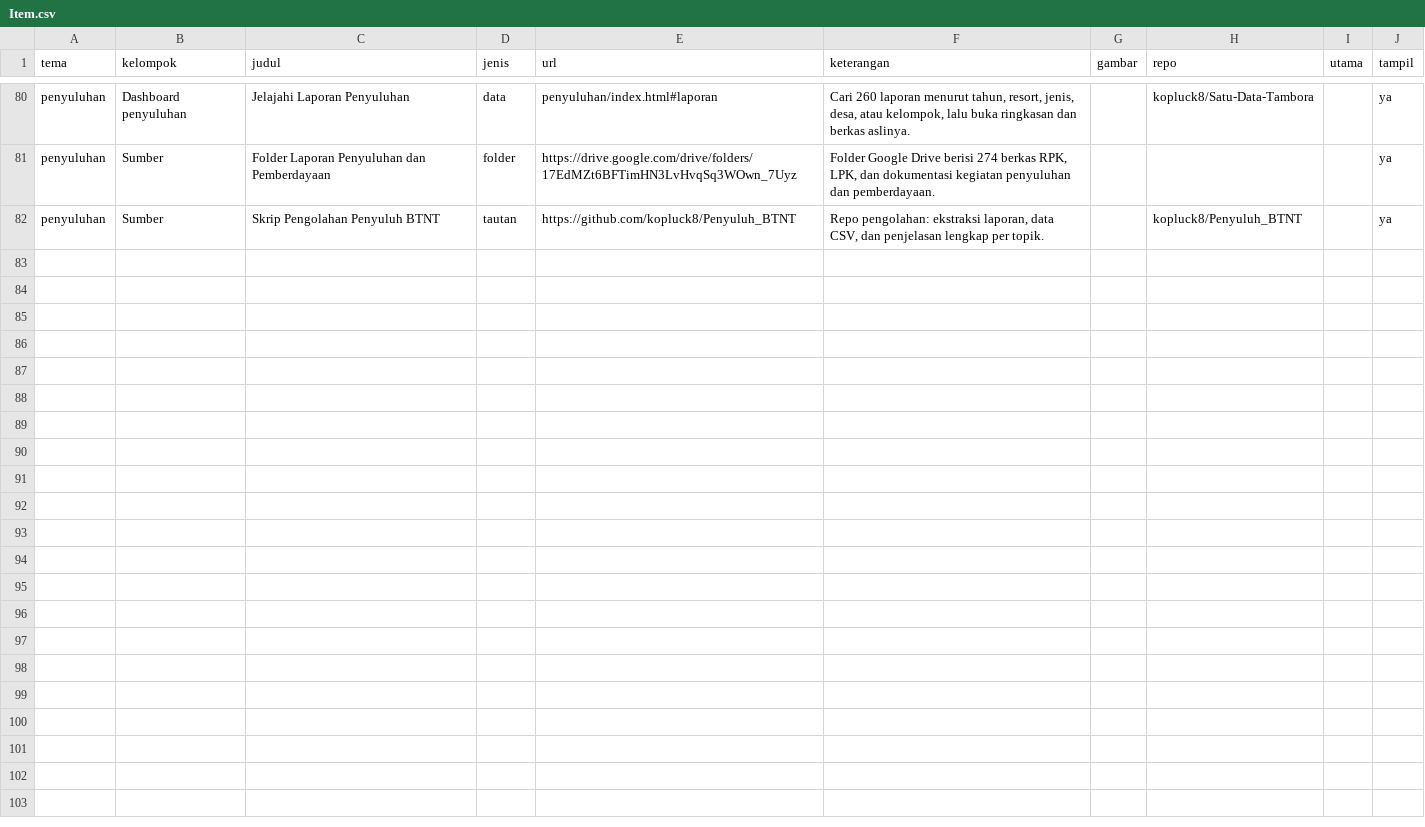
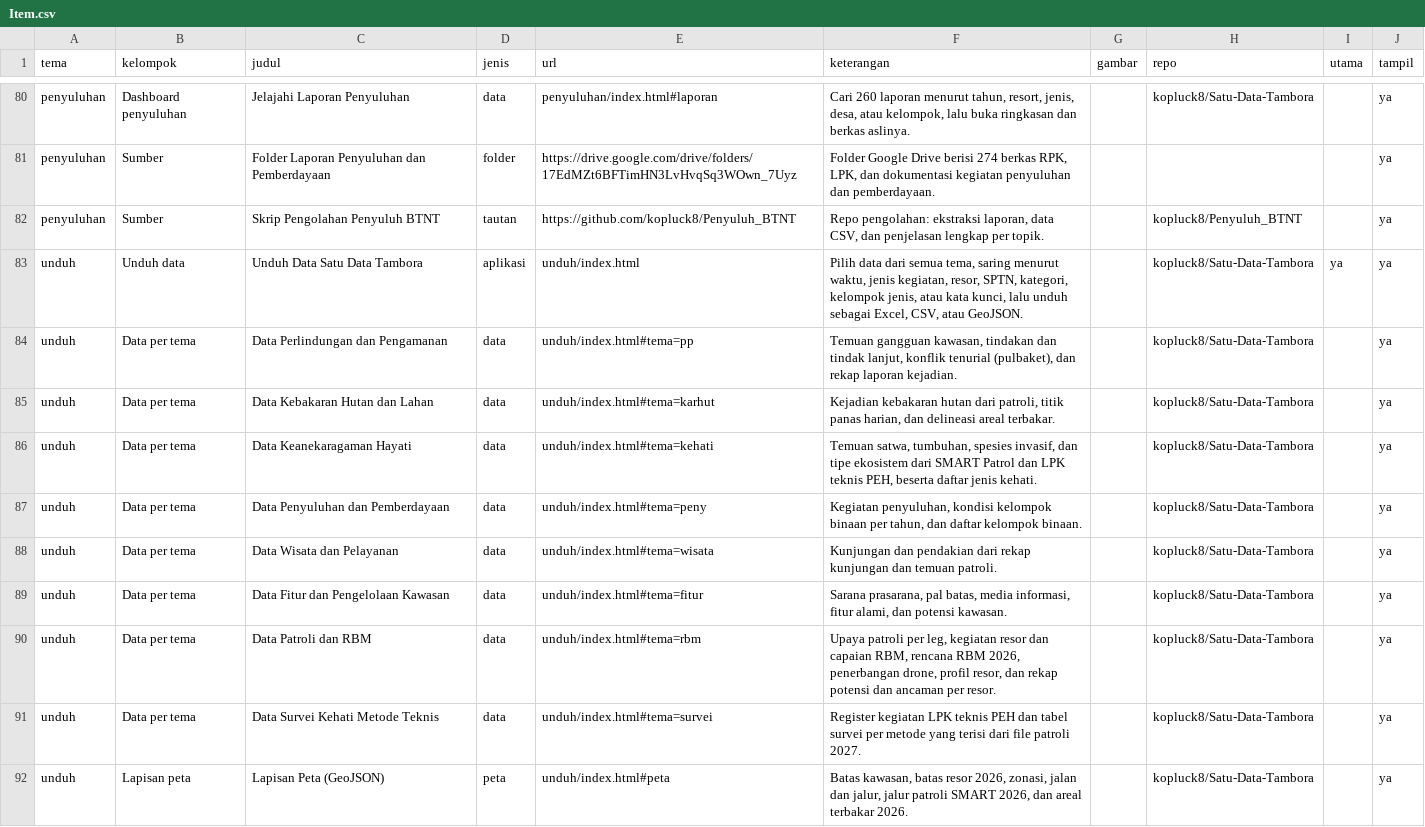
Before and after one commit to kopluck8/Satu-Data-Tambora, a CSV file: data/konten/Item.csv, drawn as a sheet; only a part is shown, gaps mark what is left out; the diff names each change by its address in the sheet, - before the commit and + after, or states it on an @@ line.

```diff
--- a/data/konten/Item.csv
+++ b/data/konten/Item.csv
+row 83: unduh | Unduh data | Unduh Data Satu Data Tambora | aplikasi | unduh/index.html | Pilih data dari semua tema, saring menurut waktu, jenis kegiatan, resor, SPTN, kategori, kelompok jenis, atau kata kunci, lalu unduh sebagai Excel, CSV, atau GeoJSON. |  | kopluck8/Satu-Data-Tambora | ya | ya
+row 84: unduh | Data per tema | Data Perlindungan dan Pengamanan | data | unduh/index.html#tema=pp | Temuan gangguan kawasan, tindakan dan tindak lanjut, konflik tenurial (pulbaket), dan rekap laporan kejadian. |  | kopluck8/Satu-Data-Tambora |  | ya
+row 85: unduh | Data per tema | Data Kebakaran Hutan dan Lahan | data | unduh/index.html#tema=karhut | Kejadian kebakaran hutan dari patroli, titik panas harian, dan delineasi areal terbakar. |  | kopluck8/Satu-Data-Tambora |  | ya
+row 86: unduh | Data per tema | Data Keanekaragaman Hayati | data | unduh/index.html#tema=kehati | Temuan satwa, tumbuhan, spesies invasif, dan tipe ekosistem dari SMART Patrol dan LPK teknis PEH, beserta daftar jenis kehati. |  | kopluck8/Satu-Data-Tambora |  | ya
+row 87: unduh | Data per tema | Data Penyuluhan dan Pemberdayaan | data | unduh/index.html#tema=peny | Kegiatan penyuluhan, kondisi kelompok binaan per tahun, dan daftar kelompok binaan. |  | kopluck8/Satu-Data-Tambora |  | ya
+row 88: unduh | Data per tema | Data Wisata dan Pelayanan | data | unduh/index.html#tema=wisata | Kunjungan dan pendakian dari rekap kunjungan dan temuan patroli. |  | kopluck8/Satu-Data-Tambora |  | ya
+row 89: unduh | Data per tema | Data Fitur dan Pengelolaan Kawasan | data | unduh/index.html#tema=fitur | Sarana prasarana, pal batas, media informasi, fitur alami, dan potensi kawasan. |  | kopluck8/Satu-Data-Tambora |  | ya
+row 90: unduh | Data per tema | Data Patroli dan RBM | data | unduh/index.html#tema=rbm | Upaya patroli per leg, kegiatan resor dan capaian RBM, rencana RBM 2026, penerbangan drone, profil resor, dan rekap potensi dan ancaman per resor. |  | kopluck8/Satu-Data-Tambora |  | ya
+row 91: unduh | Data per tema | Data Survei Kehati Metode Teknis | data | unduh/index.html#tema=survei | Register kegiatan LPK teknis PEH dan tabel survei per metode yang terisi dari file patroli 2027. |  | kopluck8/Satu-Data-Tambora |  | ya
+row 92: unduh | Lapisan peta | Lapisan Peta (GeoJSON) | peta | unduh/index.html#peta | Batas kawasan, batas resor 2026, zonasi, jalan dan jalur, jalur patroli SMART 2026, dan areal terbakar 2026. |  | kopluck8/Satu-Data-Tambora |  | ya
```
Also changed, not shown: data/konten/Tema.csv, 13 other files.
